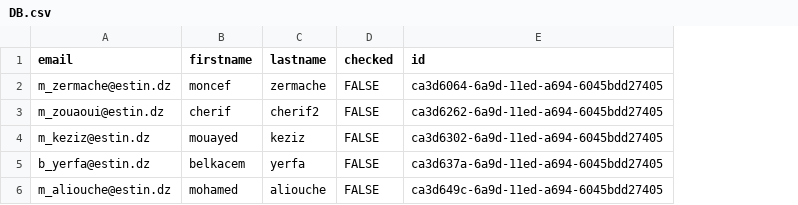
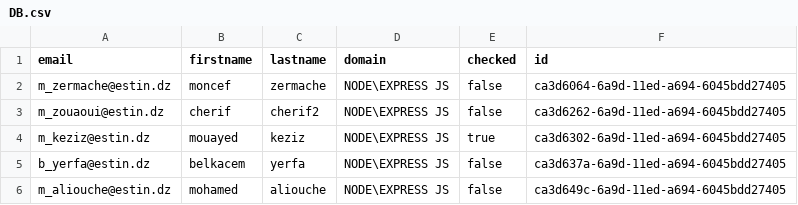
Before and after one commit to GDSC-ESTIN/gdsc-school-checkin-app, a CSV file: backend/DB.csv, drawn as a sheet; addresses are those after the commit; the diff names each change by its address in the sheet, - before the commit and + after, or states it on an @@ line.

```diff
--- a/backend/DB.csv
+++ b/backend/DB.csv
+column D (domain), rows 2-6: all NODE\EXPRESS JS
-E2:E3 (checked): FALSE
+E2:E3 (checked): false
-E4 (checked): FALSE
+E4 (checked): true
-E5:E6 (checked): FALSE
+E5:E6 (checked): false
```
Also changed, not shown: 16 other files.
